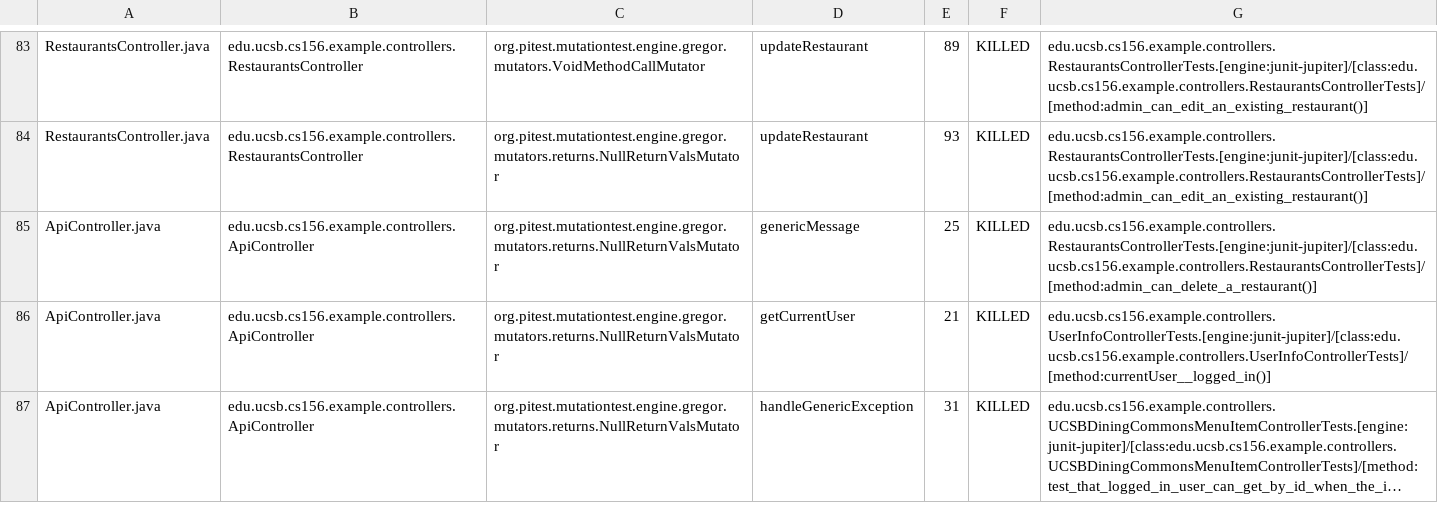
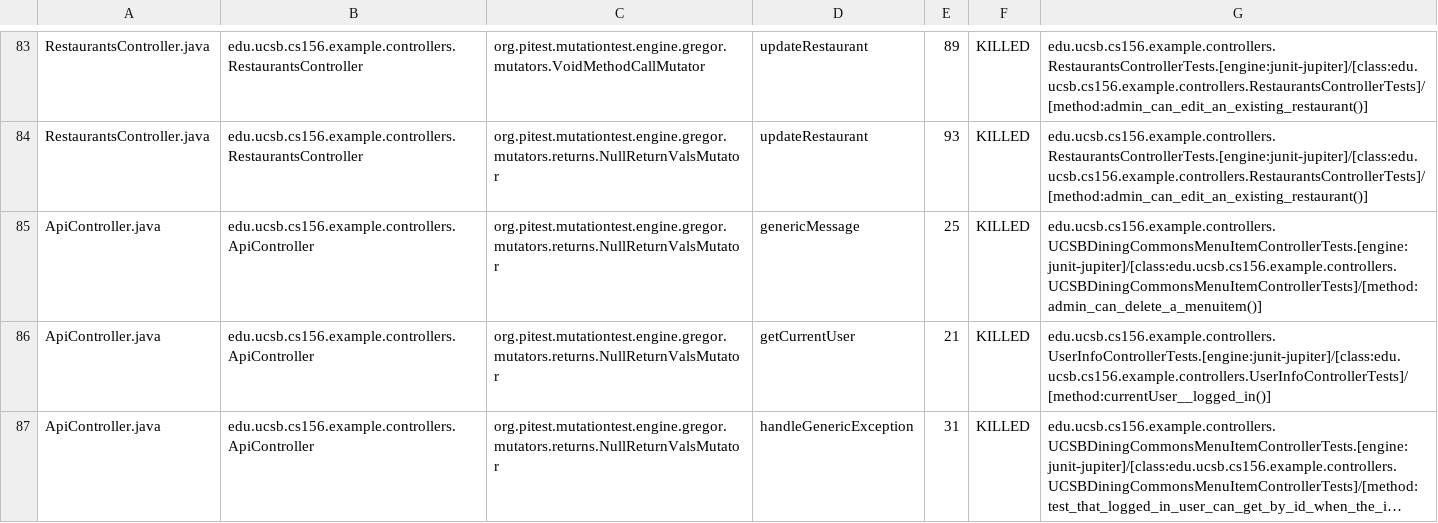
Before and after one commit to ucsb-cs156-f23/team03-f23-7pm-1, a CSV file: pitest/mutations.csv, drawn as a sheet; only a part is shown, gaps mark what is left out; long unchanged cells end in ….

Commit message:
Deploying to gh-pages from @ ucsb-cs156-f23/team03-f23-7pm-1@7f7850ca9c25d42616e84cc095e8f88f4d517b2f 🚀

```diff
--- a/pitest/mutations.csv
+++ b/pitest/mutations.csv
@@ -84,3 +84,3 @@ RestaurantsController.java,edu.ucsb.cs156.example.controllers.RestaurantsControl
 RestaurantsController.java,edu.ucsb.cs156.example.controllers.RestaurantsController,org.pitest.mutationtest.engine.gregor.mutators.returns.NullReturnValsMutator,updateRestaurant,93,KILLED,edu.ucsb.cs156.example.controllers.RestaurantsControllerTests.[engine:junit-jupiter]/[class:edu.ucsb.cs156.example.controllers.RestaurantsControllerTests]/[method:admin_can_edit_an_existing_restaurant()]
-ApiController.java,edu.ucsb.cs156.example.controllers.ApiController,org.pitest.mutationtest.engine.gregor.mutators.returns.NullReturnValsMutator,genericMessage,25,KILLED,edu.ucsb.cs156.example.controllers.RestaurantsControllerTests.[engine:junit-jupiter]/[class:edu.ucsb.cs156.example.controllers.RestaurantsControllerTests]/[method:admin_can_delete_a_restaurant()]
+ApiController.java,edu.ucsb.cs156.example.controllers.ApiController,org.pitest.mutationtest.engine.gregor.mutators.returns.NullReturnValsMutator,genericMessage,25,KILLED,edu.ucsb.cs156.example.controllers.UCSBDiningCommonsMenuItemControllerTests.[engine:junit-jupiter]/[class:edu.ucsb.cs156.example.controllers.UCSBDiningCommonsMenuItemControllerTests]/[method:admin_can_delete_a_menuitem()]
 ApiController.java,edu.ucsb.cs156.example.controllers.ApiController,org.pitest.mutationtest.engine.gregor.mutators.returns.NullReturnValsMutator,getCurrentUser,21,KILLED,edu.ucsb.cs156.example.controllers.UserInfoControllerTests.[engine:junit-jupiter]/[class:edu.ucsb.cs156.example.controllers.UserInfoControllerTests]/[method:currentUser__logged_in()]
```
Also changed, not shown: 14 other files.
